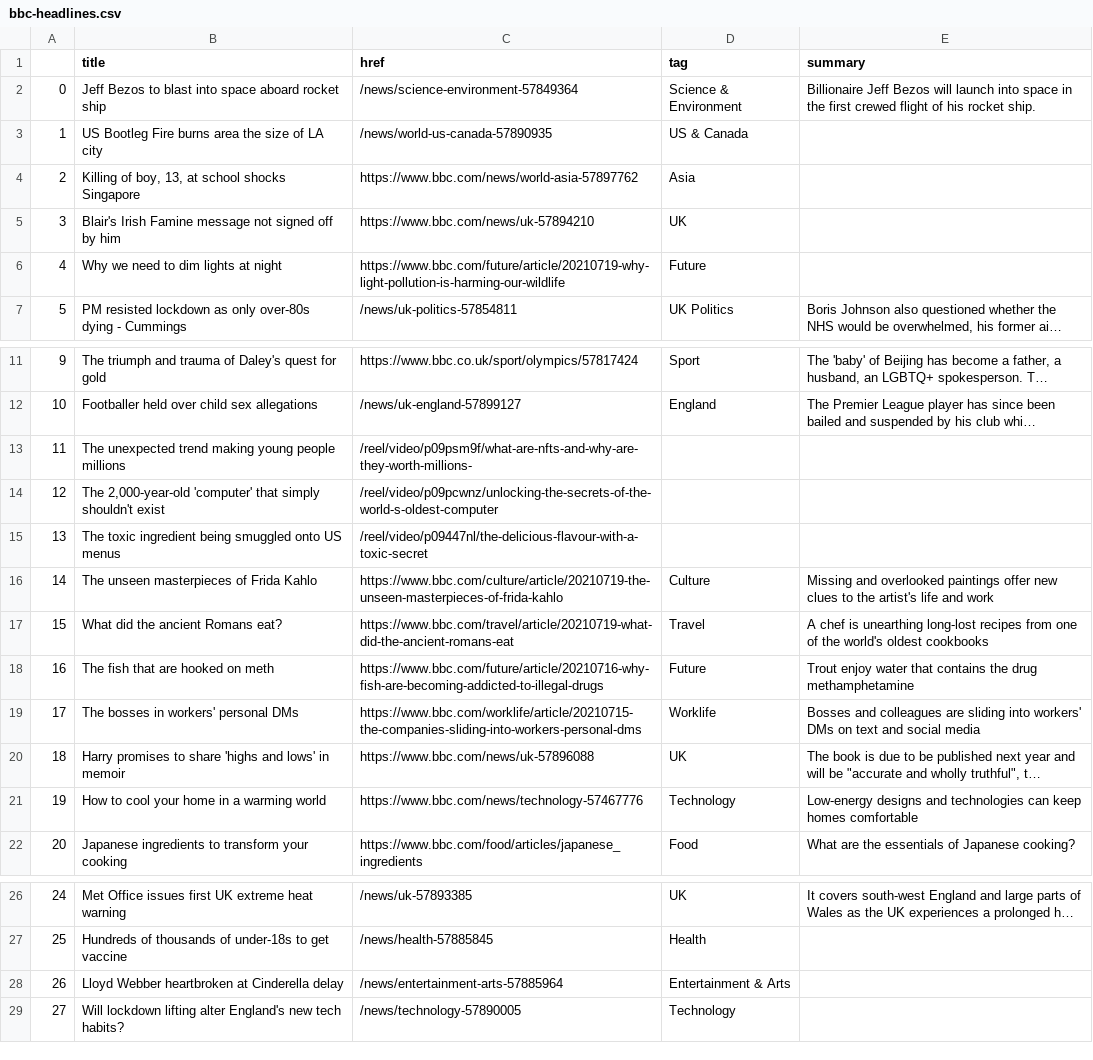
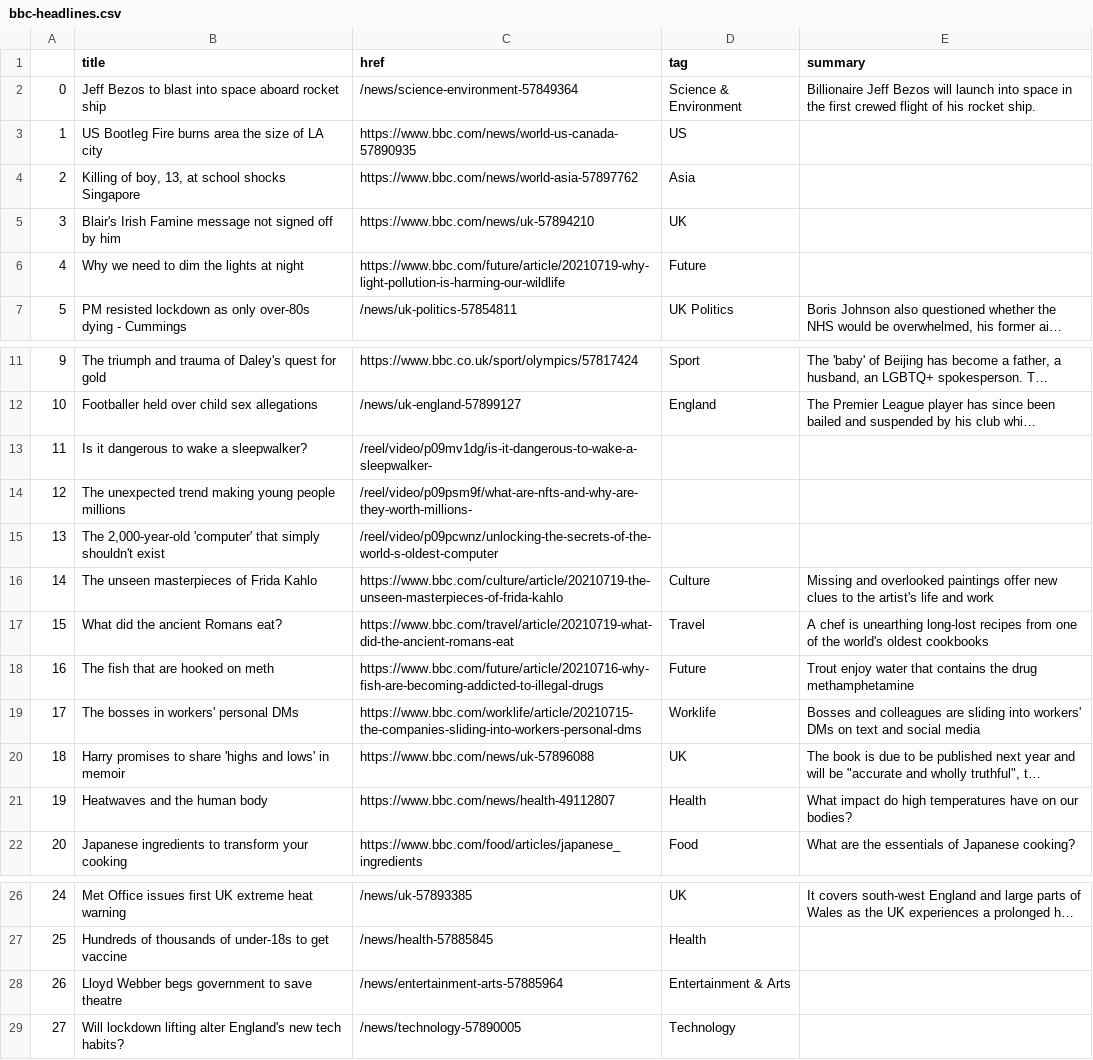
Before and after one commit to jjomalley/Auto-Scraper, a CSV file: bbc-headlines.csv, drawn as a sheet; only a part is shown, gaps mark what is left out; long unchanged cells end in …; the diff names each change by its address in the sheet, - before the commit and + after, or states it on an @@ line.

```diff
--- a/bbc-headlines.csv
+++ b/bbc-headlines.csv
-C3 (href): /news/world-us-canada-57890935
+C3 (href): https://www.bbc.com/news/world-us-canada-57890935
-D3 (tag): US & Canada
+D3 (tag): US
-B6 (title): Why we need to dim lights at night
+B6 (title): Why we need to dim the lights at night
-B13 (title): The unexpected trend making young people millions
+B13 (title): Is it dangerous to wake a sleepwalker?
-C13 (href): /reel/video/p09psm9f/what-are-nfts-and-why-are-they-worth-millions-
+C13 (href): /reel/video/p09mv1dg/is-it-dangerous-to-wake-a-sleepwalker-
-B14 (title): The 2,000-year-old 'computer' that simply shouldn't exist
+B14 (title): The unexpected trend making young people millions
-C14 (href): /reel/video/p09pcwnz/unlocking-the-secrets-of-the-world-s-oldest-computer
+C14 (href): /reel/video/p09psm9f/what-are-nfts-and-why-are-they-worth-millions-
-B15 (title): The toxic ingredient being smuggled onto US menus
+B15 (title): The 2,000-year-old 'computer' that simply shouldn't exist
-C15 (href): /reel/video/p09447nl/the-delicious-flavour-with-a-toxic-secret
+C15 (href): /reel/video/p09pcwnz/unlocking-the-secrets-of-the-world-s-oldest-computer
-B21 (title): How to cool your home in a warming world
+B21 (title): Heatwaves and the human body
-C21 (href): https://www.bbc.com/news/technology-57467776
+C21 (href): https://www.bbc.com/news/health-49112807
-D21 (tag): Technology
+D21 (tag): Health
-E21 (summary): Low-energy designs and technologies can keep homes comfortable
+E21 (summary): What impact do high temperatures have on our bodies?
-B28 (title): Lloyd Webber heartbroken at Cinderella delay
+B28 (title): Lloyd Webber begs government to save theatre
```
